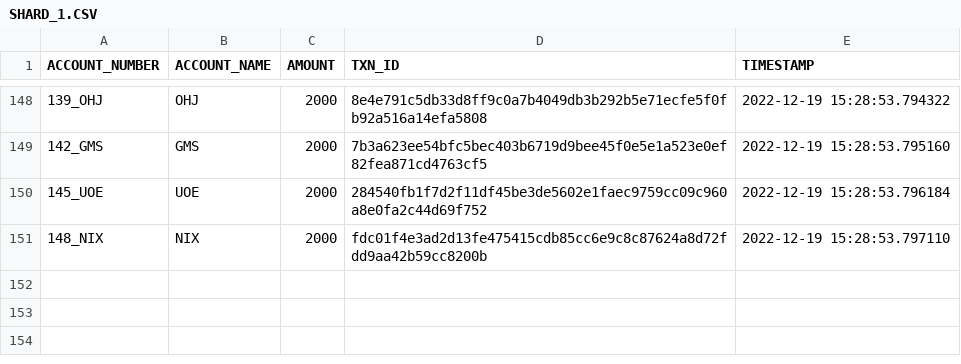
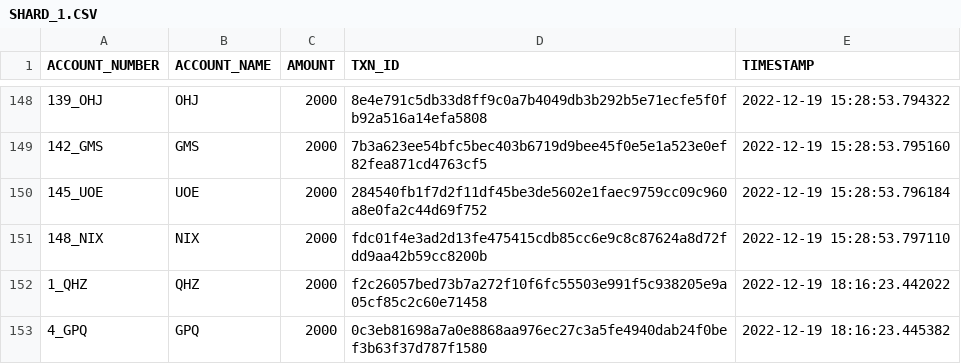
Before and after one commit to ramesh-adhikari/blockchain_sharding, a CSV file: datas/SHARD_1.CSV, drawn as a sheet; only a part is shown, gaps mark what is left out.

```diff
--- a/datas/SHARD_1.CSV
+++ b/datas/SHARD_1.CSV
@@ -151 +151,3 @@ ACCOUNT_NUMBER,ACCOUNT_NAME,AMOUNT,TXN_ID,TIMESTAMP
 148_NIX,NIX,2000,fdc01f4e3ad2d13fe475415cdb85cc6e9c8c87624a8d72fdd9aa42b59cc8200b,2022-12-19 15:28:53.797110
+1_QHZ,QHZ,2000,f2c26057bed73b7a272f10f6fc55503e991f5c938205e9a05cf85c2c60e71458,2022-12-19 18:16:23.442022
+4_GPQ,GPQ,2000,0c3eb81698a7a0e8868aa976ec27c3a5fe4940dab24f0bef3b63f37d787f1580,2022-12-19 18:16:23.445382
```
Also changed, not shown: datas/GENERATED_ACCOUNTS.CSV, datas/GENERATED_TRANSACTIONS.CSV, 8 other files.
